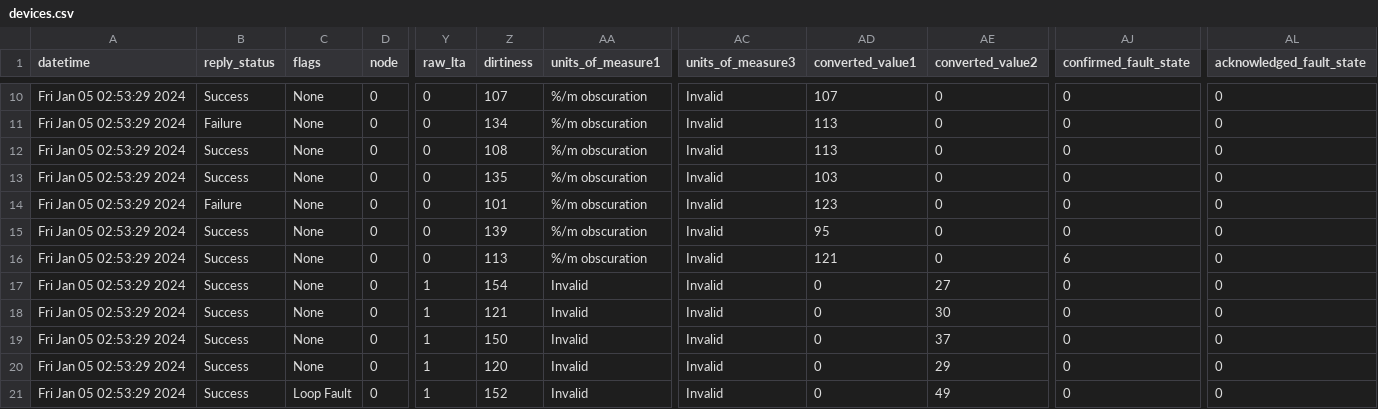
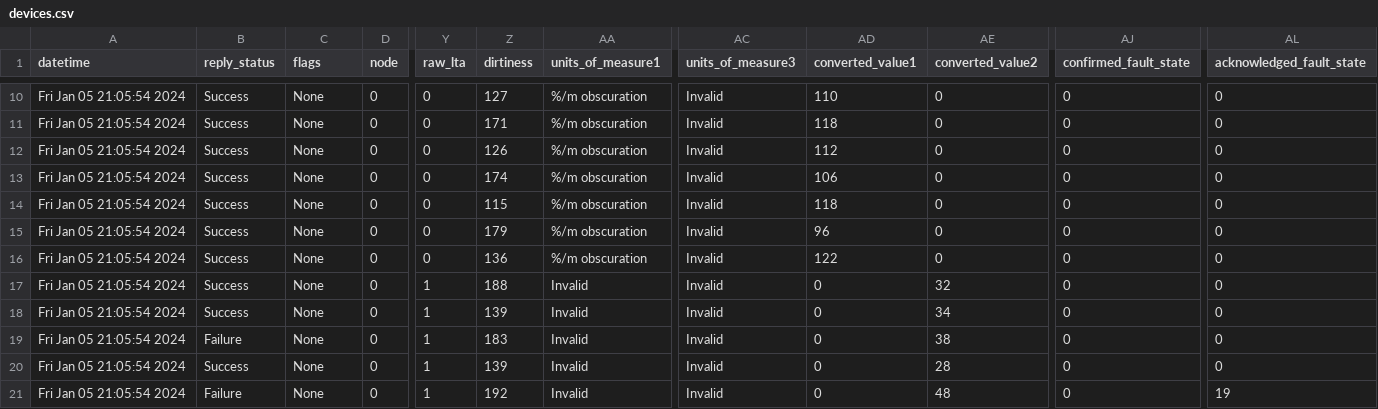
Before and after one commit to 10KSA01/FYP-Full-Stack-PyroInsight, a CSV file: fake-device-simulator/devices.csv, drawn as a sheet; only a part is shown, gaps mark what is left out; the diff covers the shown part only; the diff names each change by its address in the sheet, - before the commit and + after, or states it on an @@ line.

```diff
--- a/fake-device-simulator/devices.csv
+++ b/fake-device-simulator/devices.csv
-A10:A21 (datetime): Fri Jan 05 02:53:29 2024
+A10:A21 (datetime): Fri Jan 05 21:05:54 2024
-Z10 (dirtiness): 107
+Z10 (dirtiness): 127
-AD10 (converted_value1): 107
+AD10 (converted_value1): 110
-B11 (reply_status): Failure
+B11 (reply_status): Success
-Z11 (dirtiness): 134
+Z11 (dirtiness): 171
-AD11 (converted_value1): 113
+AD11 (converted_value1): 118
-Z12 (dirtiness): 108
+Z12 (dirtiness): 126
-AD12 (converted_value1): 113
+AD12 (converted_value1): 112
-Z13 (dirtiness): 135
+Z13 (dirtiness): 174
-AD13 (converted_value1): 103
+AD13 (converted_value1): 106
-B14 (reply_status): Failure
+B14 (reply_status): Success
-Z14 (dirtiness): 101
+Z14 (dirtiness): 115
-AD14 (converted_value1): 123
+AD14 (converted_value1): 118
-Z15 (dirtiness): 139
+Z15 (dirtiness): 179
-AD15 (converted_value1): 95
+AD15 (converted_value1): 96
-Z16 (dirtiness): 113
+Z16 (dirtiness): 136
-AD16 (converted_value1): 121
+AD16 (converted_value1): 122
-AJ16 (confirmed_fault_state): 6
+AJ16 (confirmed_fault_state): 0
-Z17 (dirtiness): 154
+Z17 (dirtiness): 188
-AE17 (converted_value2): 27
+AE17 (converted_value2): 32
-Z18 (dirtiness): 121
+Z18 (dirtiness): 139
-AE18 (converted_value2): 30
+AE18 (converted_value2): 34
-B19 (reply_status): Success
+B19 (reply_status): Failure
-Z19 (dirtiness): 150
+Z19 (dirtiness): 183
-AE19 (converted_value2): 37
+AE19 (converted_value2): 38
-Z20 (dirtiness): 120
+Z20 (dirtiness): 139
-AE20 (converted_value2): 29
+AE20 (converted_value2): 28
-B21 (reply_status): Success
+B21 (reply_status): Failure
-C21 (flags): Loop Fault
+C21 (flags): None
-Z21 (dirtiness): 152
+Z21 (dirtiness): 192
-AE21 (converted_value2): 49
+AE21 (converted_value2): 48
-AL21 (acknowledged_fault_state): 0
+AL21 (acknowledged_fault_state): 19
```
Also changed, not shown: 67 edited cells elsewhere in this file, 9 other files.
